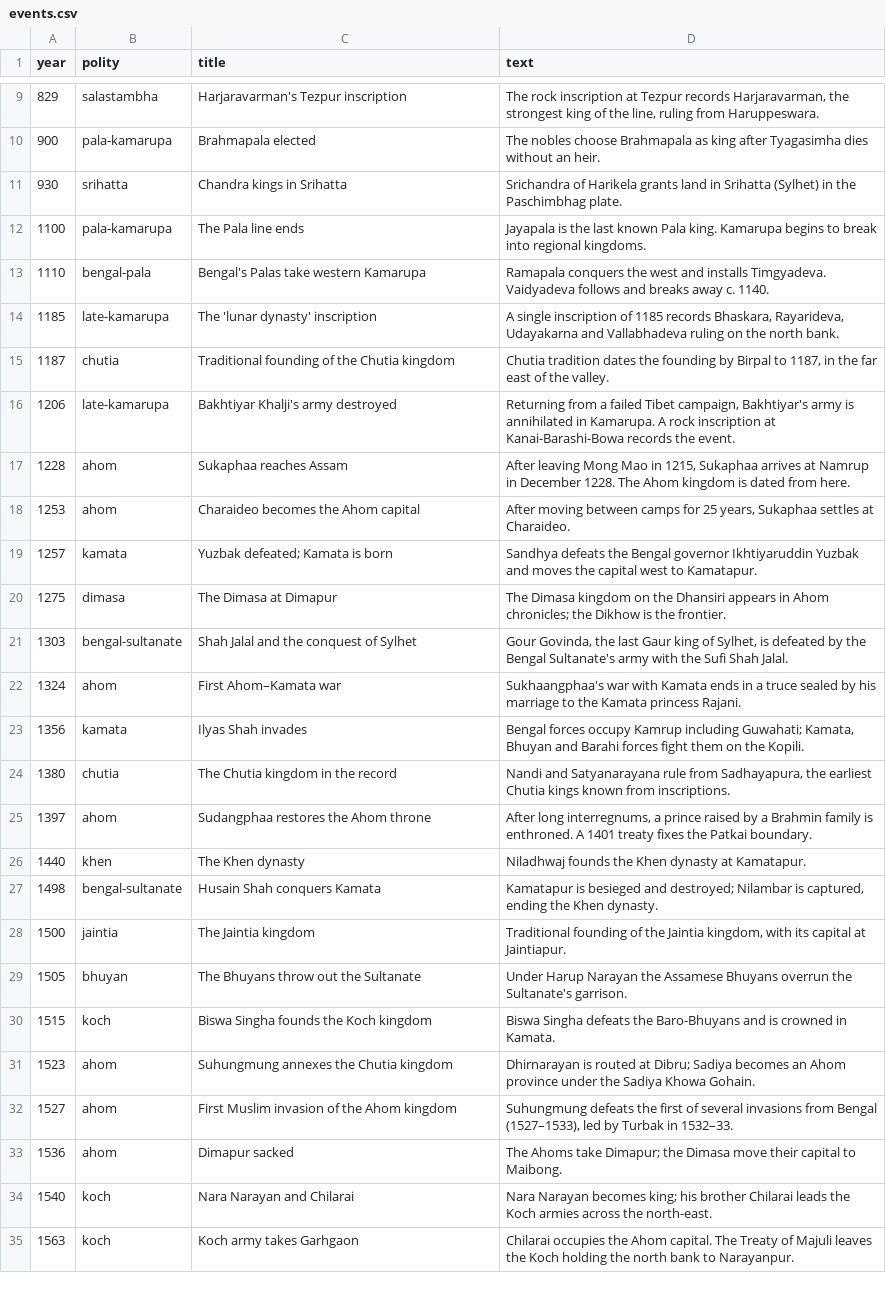
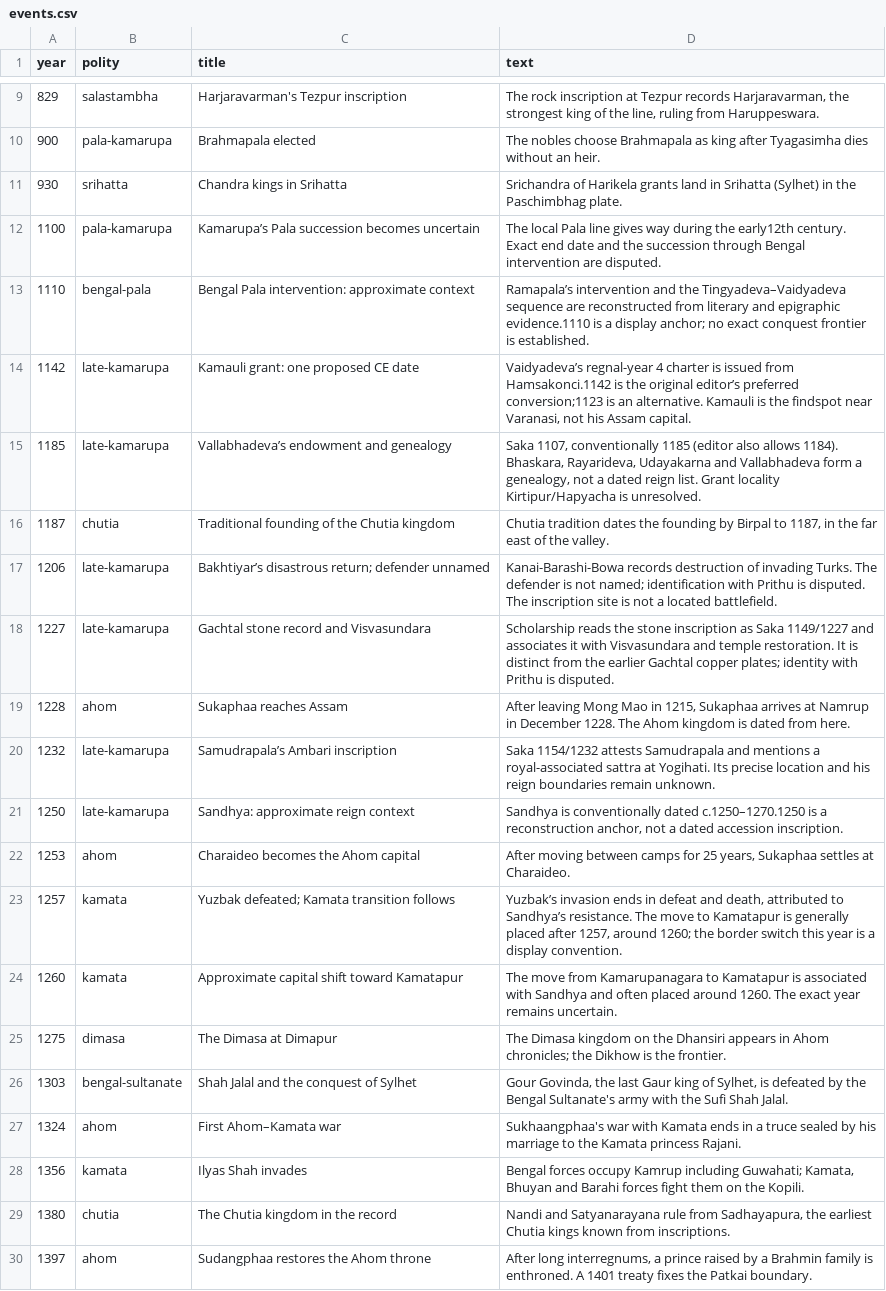
Before and after one commit to axomrank/historymap, a CSV file: data/events.csv, drawn as a sheet; only a part is shown, gaps mark what is left out; the shorter side is filled out with more unchanged rows.

Commit message:
Research and correct post-Pala Kamarupa rulers events and locations

```diff
--- a/data/events.csv
+++ b/data/events.csv
@@ -11,10 +11,15 @@ year,polity,title,text
 930,srihatta,Chandra kings in Srihatta,"Srichandra of Harikela grants land in Srihatta (Sylhet) in the Paschimbhag plate."
-1100,pala-kamarupa,The Pala line ends,"Jayapala is the last known Pala king. Kamarupa begins to break into regional kingdoms."
-1110,bengal-pala,Bengal's Palas take western Kamarupa,"Ramapala conquers the west and installs Timgyadeva. Vaidyadeva follows and breaks away c. 1140."
-1185,late-kamarupa,The 'lunar dynasty' inscription,"A single inscription of 1185 records Bhaskara, Rayarideva, Udayakarna and Vallabhadeva ruling on the north bank."
+1100,pala-kamarupa,Kamarupa’s Pala succession becomes uncertain,The local Pala line gives way during the early12th century. Exact end date and the succession through Bengal intervention are disputed.
+1110,bengal-pala,Bengal Pala intervention: approximate context,Ramapala’s intervention and the Tingyadeva–Vaidyadeva sequence are reconstructed from literary and epigraphic evidence.1110 is a display anchor; no exact conquest frontier is established.
+1142,late-kamarupa,Kamauli grant: one proposed CE date,"Vaidyadeva’s regnal-year 4 charter is issued from Hamsakonci.1142 is the original editor’s preferred conversion;1123 is an alternative. Kamauli is the findspot near Varanasi, not his Assam capital."
+1185,late-kamarupa,Vallabhadeva’s endowment and genealogy,"Saka 1107, conventionally 1185 (editor also allows 1184). Bhaskara, Rayarideva, Udayakarna and Vallabhadeva form a genealogy, not a dated reign list. Grant locality Kirtipur/Hapyacha is unresolved."
 1187,chutia,Traditional founding of the Chutia kingdom,"Chutia tradition dates the founding by Birpal to 1187, in the far east of the valley."
-1206,late-kamarupa,Bakhtiyar Khalji's army destroyed,"Returning from a failed Tibet campaign, Bakhtiyar's army is annihilated in Kamarupa. A rock inscription at Kanai-Barashi-Bowa records the event."
+1206,late-kamarupa,Bakhtiyar’s disastrous return; defender unnamed,Kanai-Barashi-Bowa records destruction of invading Turks. The defender is not named; identification with Prithu is disputed. The inscription site is not a located battlefield.
+1227,late-kamarupa,Gachtal stone record and Visvasundara,Scholarship reads the stone inscription as Saka 1149/1227 and associates it with Visvasundara and temple restoration. It is distinct from the earlier Gachtal copper plates; identity with Prithu is disputed.
 1228,ahom,Sukaphaa reaches Assam,"After leaving Mong Mao in 1215, Sukaphaa arrives at Namrup in December 1228. The Ahom kingdom is dated from here."
+1232,late-kamarupa,Samudrapala’s Ambari inscription,Saka 1154/1232 attests Samudrapala and mentions a royal-associated sattra at Yogihati. Its precise location and his reign boundaries remain unknown.
+1250,late-kamarupa,Sandhya: approximate reign context,"Sandhya is conventionally dated c.1250–1270.1250 is a reconstruction anchor, not a dated accession inscription."
 1253,ahom,Charaideo becomes the Ahom capital,"After moving between camps for 25 years, Sukaphaa settles at Charaideo."
-1257,kamata,Yuzbak defeated; Kamata is born,"Sandhya defeats the Bengal governor Ikhtiyaruddin Yuzbak and moves the capital west to Kamatapur."
+1257,kamata,Yuzbak defeated; Kamata transition follows,"Yuzbak’s invasion ends in defeat and death, attributed to Sandhya’s resistance. The move to Kamatapur is generally placed after 1257, around 1260; the border switch this year is a display convention."
+1260,kamata,Approximate capital shift toward Kamatapur,The move from Kamarupanagara to Kamatapur is associated with Sandhya and often placed around 1260. The exact year remains uncertain.
 1275,dimasa,The Dimasa at Dimapur,"The Dimasa kingdom on the Dhansiri appears in Ahom chronicles; the Dikhow is the frontier."
```
Also changed, not shown: data/assam_history.csv, data/paundravardhana-map-phases.csv, 14 other files.
